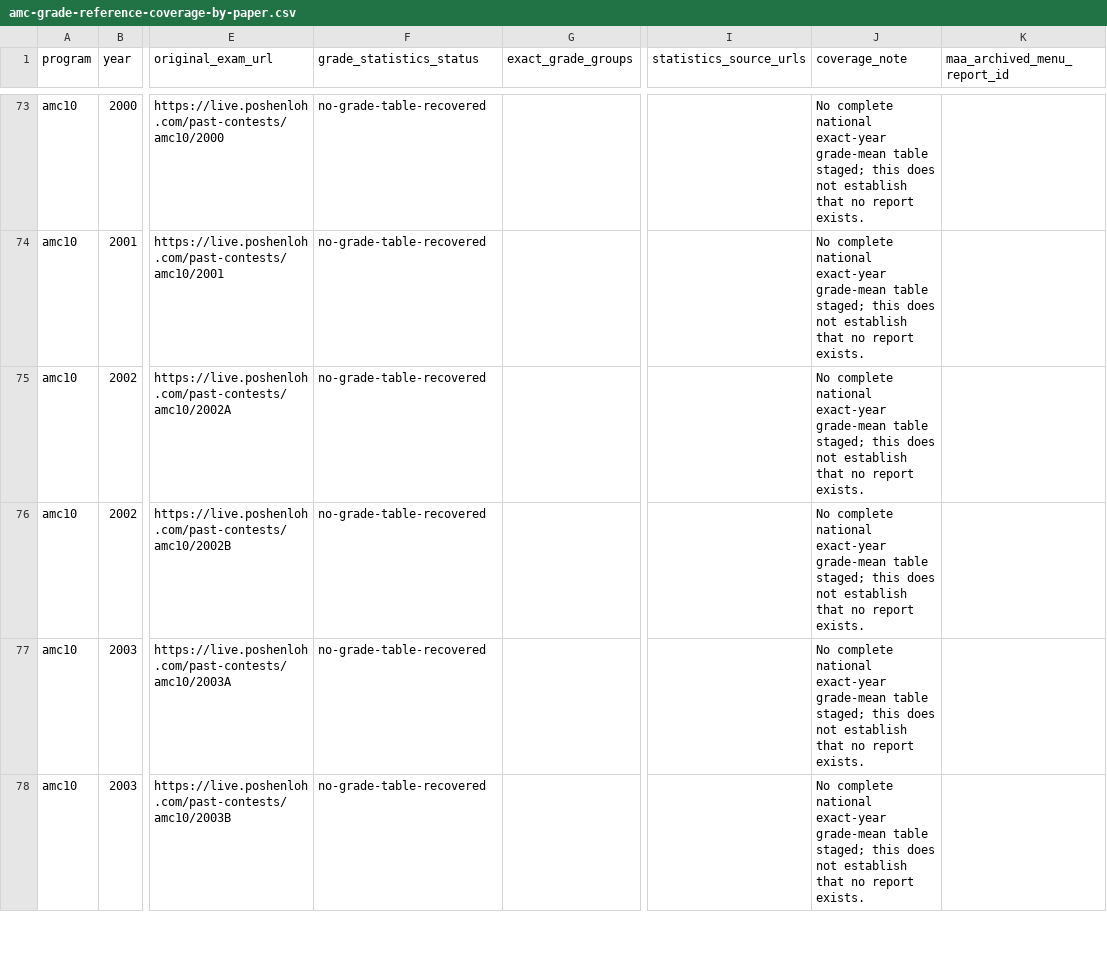
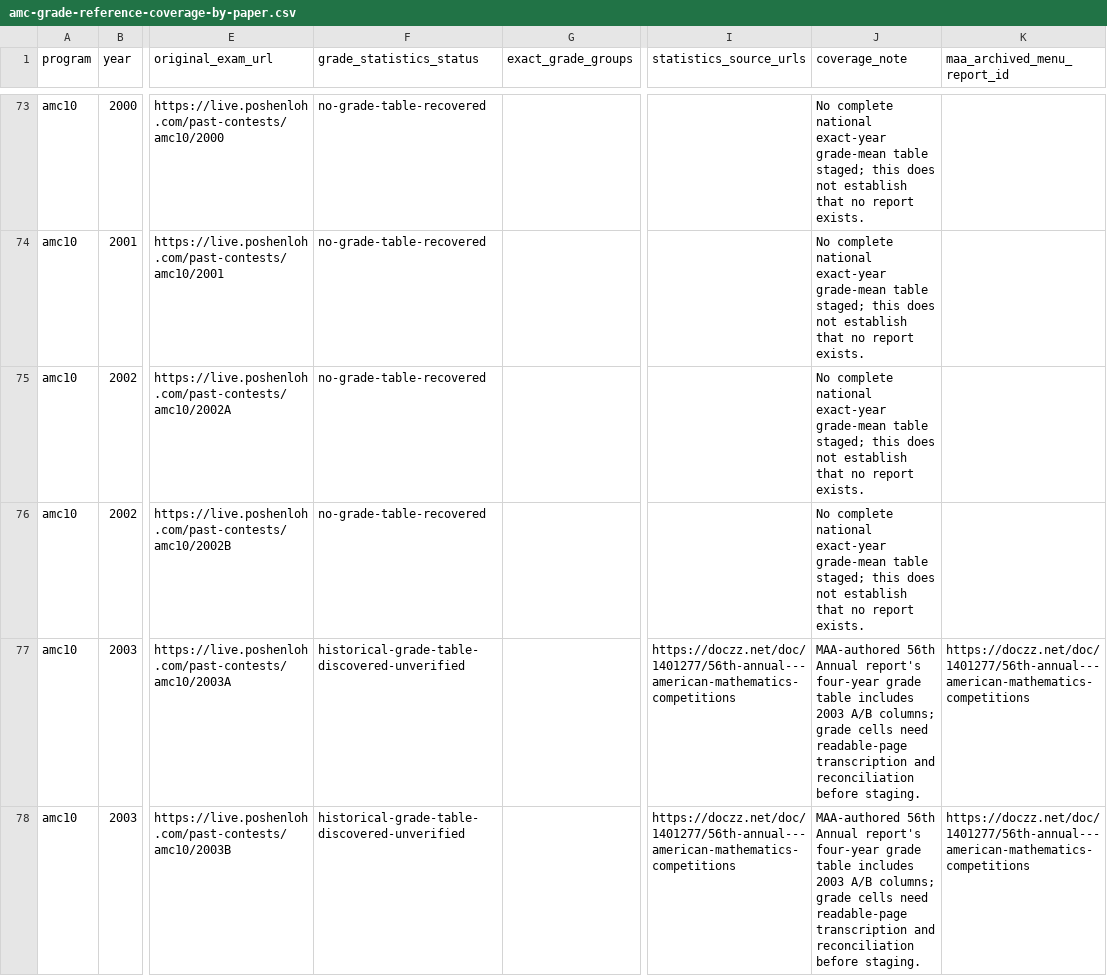
Before and after one commit to docssam1/lete-on, a CSV file: boarding-school-math/competition/historical-amc-grade/amc-grade-reference-coverage-by-paper.csv, drawn as a sheet; only a part is shown, gaps mark what is left out; the diff covers the shown part only; the diff names each change by its address in the sheet, - before the commit and + after, or states it on an @@ line.

Commit message:
Track early AMC grade-table source discovery

```diff
--- a/boarding-school-math/competition/historical-amc-grade/amc-grade-reference-coverage-by-paper.csv
+++ b/boarding-school-math/competition/historical-amc-grade/amc-grade-reference-coverage-by-paper.csv
-F77:F78 (grade_statistics_status): no-grade-table-recovered
+F77:F78 (grade_statistics_status): historical-grade-table-discovered-unverified
-I77:I78 (statistics_source_urls): (empty)
+I77:I78 (statistics_source_urls): https://doczz.net/doc/1401277/56th-annual---american-mathematics-competitions
-J77:J78 (coverage_note): No complete national exact-year grade-mean table staged; this does not establish that no report exists.
+J77:J78 (coverage_note): MAA-authored 56th Annual report's four-year grade table includes 2003 A/B columns; grade cells need readable-page transcription and reconciliation before staging.
-K77:K78 (maa_archived_menu_report_id): (empty)
+K77:K78 (maa_archived_menu_report_id): https://doczz.net/doc/1401277/56th-annual---american-mathematics-competitions
```
Also changed, not shown: 24 edited cells elsewhere in this file, 2 other files.
